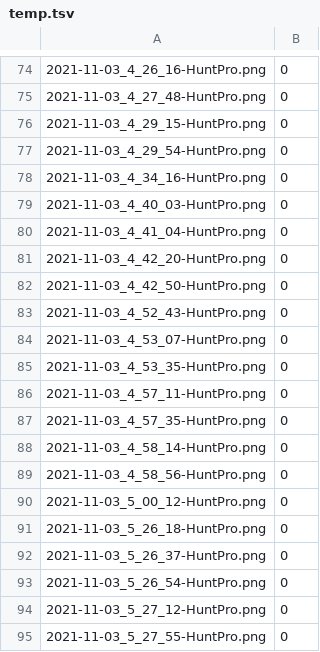
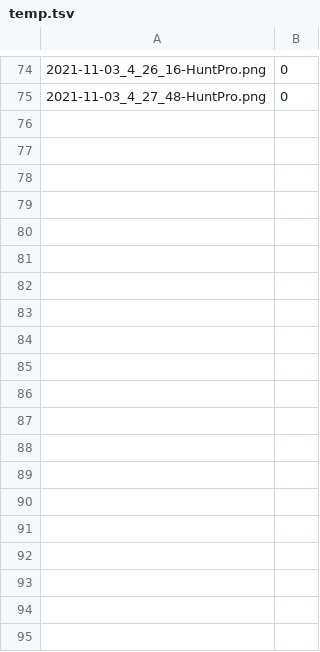
Before and after one commit to walker-121g/HPImgClassification, a TSV file: Assets/temp.tsv, drawn as a sheet; only a part is shown, gaps mark what is left out; the diff covers the shown part only; the diff names each change by its address in the sheet, - before the commit and + after, or states it on an @@ line.

```diff
--- a/Assets/temp.tsv
+++ b/Assets/temp.tsv
-row 76: 2021-11-03_4_29_15-HuntPro.png | 0
-row 77: 2021-11-03_4_29_54-HuntPro.png | 0
-row 78: 2021-11-03_4_34_16-HuntPro.png | 0
-row 79: 2021-11-03_4_40_03-HuntPro.png | 0
-row 80: 2021-11-03_4_41_04-HuntPro.png | 0
-row 81: 2021-11-03_4_42_20-HuntPro.png | 0
-row 82: 2021-11-03_4_42_50-HuntPro.png | 0
-row 83: 2021-11-03_4_52_43-HuntPro.png | 0
-row 84: 2021-11-03_4_53_07-HuntPro.png | 0
-row 85: 2021-11-03_4_53_35-HuntPro.png | 0
-row 86: 2021-11-03_4_57_11-HuntPro.png | 0
-row 87: 2021-11-03_4_57_35-HuntPro.png | 0
-row 88: 2021-11-03_4_58_14-HuntPro.png | 0
-row 89: 2021-11-03_4_58_56-HuntPro.png | 0
-row 90: 2021-11-03_5_00_12-HuntPro.png | 0
-row 91: 2021-11-03_5_26_18-HuntPro.png | 0
-row 92: 2021-11-03_5_26_37-HuntPro.png | 0
-row 93: 2021-11-03_5_26_54-HuntPro.png | 0
-row 94: 2021-11-03_5_27_12-HuntPro.png | 0
-row 95: 2021-11-03_5_27_55-HuntPro.png | 0
```
Also changed, not shown: 80 removed rows elsewhere in this file, Assets/training.tsv.
